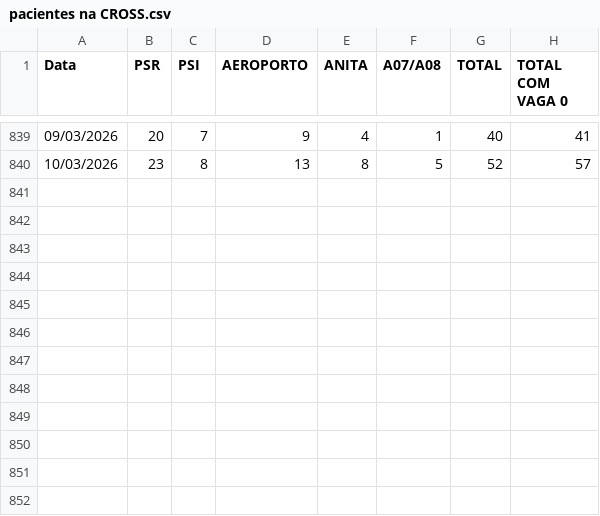
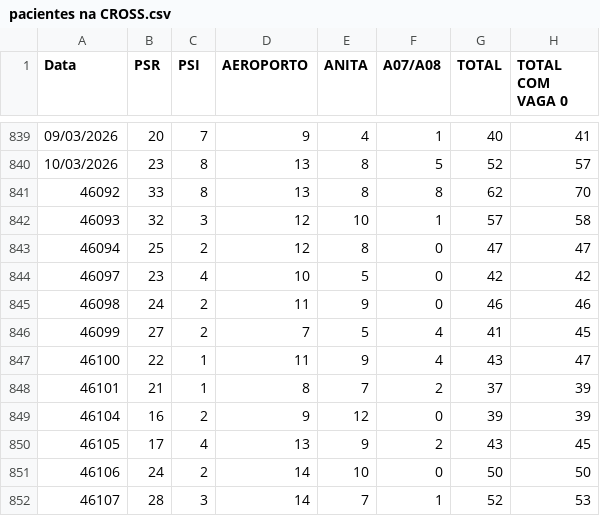
Before and after one commit to barraum/dash-regulacao-SIRESP, a CSV file: pacientes na CROSS.csv, drawn as a sheet; only a part is shown, gaps mark what is left out; the diff names each change by its address in the sheet, - before the commit and + after, or states it on an @@ line.

Commit message:
Add files via upload

```diff
--- a/pacientes na CROSS.csv
+++ b/pacientes na CROSS.csv
+row 841: 46092 | 33 | 8 | 13 | 8 | 8 | 62 | 70
+row 842: 46093 | 32 | 3 | 12 | 10 | 1 | 57 | 58
+row 843: 46094 | 25 | 2 | 12 | 8 | 0 | 47 | 47
+row 844: 46097 | 23 | 4 | 10 | 5 | 0 | 42 | 42
+row 845: 46098 | 24 | 2 | 11 | 9 | 0 | 46 | 46
+row 846: 46099 | 27 | 2 | 7 | 5 | 4 | 41 | 45
+row 847: 46100 | 22 | 1 | 11 | 9 | 4 | 43 | 47
+row 848: 46101 | 21 | 1 | 8 | 7 | 2 | 37 | 39
+row 849: 46104 | 16 | 2 | 9 | 12 | 0 | 39 | 39
+row 850: 46105 | 17 | 4 | 13 | 9 | 2 | 43 | 45
+row 851: 46106 | 24 | 2 | 14 | 10 | 0 | 50 | 50
+row 852: 46107 | 28 | 3 | 14 | 7 | 1 | 52 | 53
```
